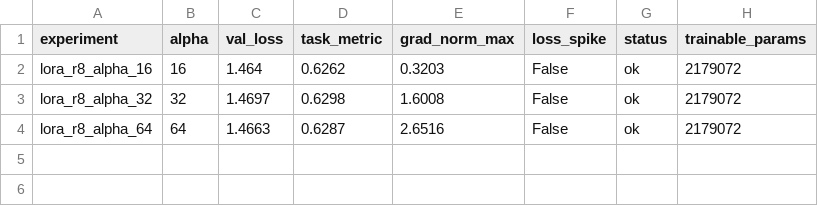
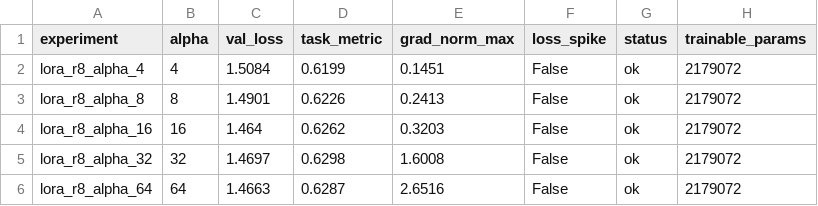
Before and after one commit to jabaclaw4/lora-alpha-research, a CSV file: results/metrics.csv, drawn as a sheet.

Commit message:
Add alpha=4 and alpha=8 runs and finalize metrics.csv

```diff
--- a/results/metrics.csv
+++ b/results/metrics.csv
@@ -1,2 +1,4 @@
 experiment,alpha,val_loss,task_metric,grad_norm_max,loss_spike,status,trainable_params
+lora_r8_alpha_4,4,1.5084,0.6199,0.1451,False,ok,2179072
+lora_r8_alpha_8,8,1.4901,0.6226,0.2413,False,ok,2179072
 lora_r8_alpha_16,16,1.464,0.6262,0.3203,False,ok,2179072
```
Also changed, not shown: 2 other files.
